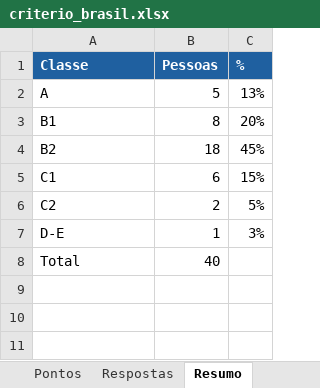
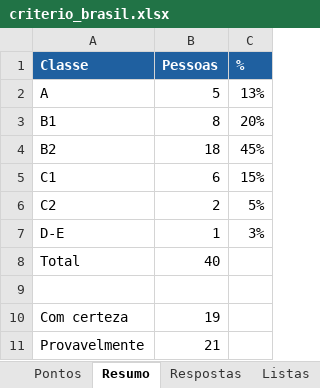
Before and after one commit to sorasky2017/trident-fresh-wave-pesquisa, an Excel workbook: criterio_brasil.xlsx, sheet Resumo, drawn as a sheet; values as stored, in another font and other column widths than the file's, no borders; the diff names each change by its address in the sheet, - before the commit and + after, or states it on an @@ line.

```diff
--- a/criterio_brasil.xlsx (sheet Resumo)
+++ b/criterio_brasil.xlsx (sheet Resumo)
+sheet tab: Listas
@@ sheet tab order changed: Pontos | Resumo | Respostas | Listas @@
+row 9: (empty)
+row 10: Com certeza | 19
+row 11: Provavelmente | 21
```
Also changed, not shown: sheet Respostas, sheet Pontos, formulas that keep their value, 2 other files.
